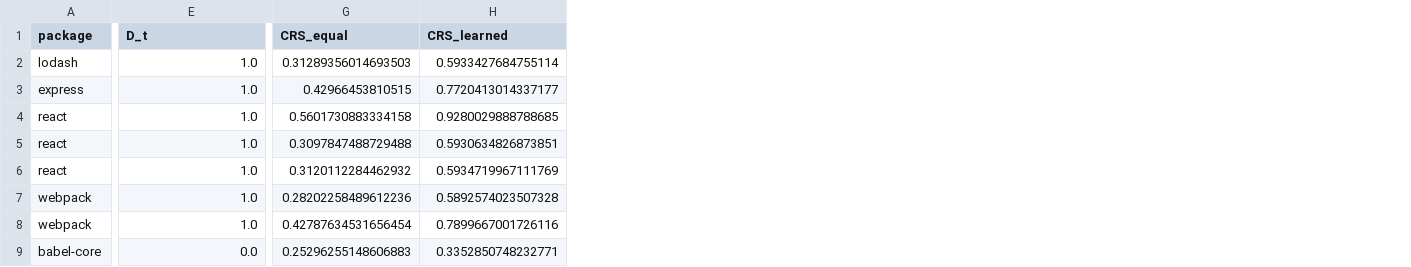
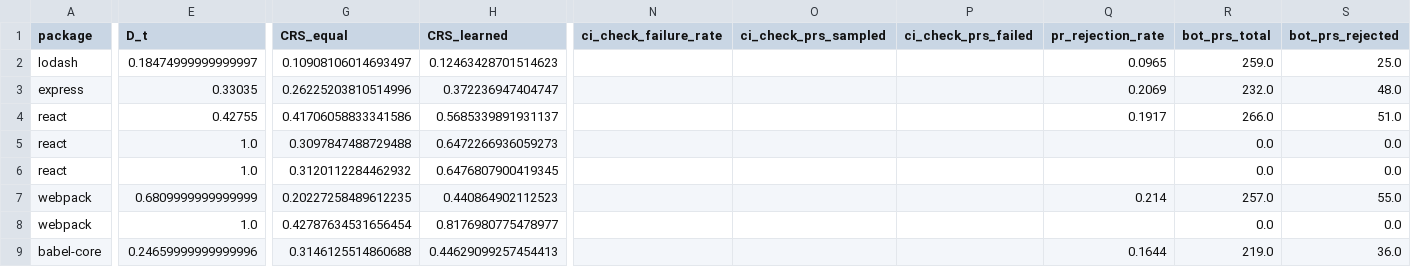
Before and after one commit to ahafarag/depcast, a CSV file: data/crs_scores.csv, drawn as a sheet; only a part is shown, gaps mark what is left out; the diff covers the shown part only; the diff names each change by its address in the sheet, - before the commit and + after, or states it on an @@ line.

```diff
--- a/data/crs_scores.csv
+++ b/data/crs_scores.csv
+column N (ci_check_failure_rate), empty
+column O (ci_check_prs_sampled), empty
+column P (ci_check_prs_failed), empty
+column Q (pr_rejection_rate), rows 2-9: 0.0965 | 0.2069 | 0.1917 |  |  | 0.214 |  | 0.1644
+column R (bot_prs_total), rows 2-9: 259.0 | 232.0 | 266.0 | 0.0 | 0.0 | 257.0 | 0.0 | 219.0
+column S (bot_prs_rejected), rows 2-9: 25.0 | 48.0 | 51.0 | 0.0 | 0.0 | 55.0 | 0.0 | 36.0
-E2 (D_t): 1.0
+E2 (D_t): 0.18474999999999997
-G2 (CRS_equal): 0.31289356014693503
+G2 (CRS_equal): 0.10908106014693497
-H2 (CRS_learned): 0.5933427684755114
+H2 (CRS_learned): 0.12463428701514623
-E3 (D_t): 1.0
+E3 (D_t): 0.33035
-G3 (CRS_equal): 0.42966453810515
+G3 (CRS_equal): 0.26225203810514996
-H3 (CRS_learned): 0.7720413014337177
+H3 (CRS_learned): 0.372236947404747
-E4 (D_t): 1.0
+E4 (D_t): 0.42755
-G4 (CRS_equal): 0.5601730883334158
+G4 (CRS_equal): 0.41706058833341586
-H4 (CRS_learned): 0.9280029888788685
+H4 (CRS_learned): 0.5685339891931137
-H5 (CRS_learned): 0.5930634826873851
+H5 (CRS_learned): 0.6472266936059273
-H6 (CRS_learned): 0.5934719967111769
+H6 (CRS_learned): 0.6476807900419345
-E7 (D_t): 1.0
+E7 (D_t): 0.6809999999999999
-G7 (CRS_equal): 0.28202258489612236
+G7 (CRS_equal): 0.20227258489612235
-H7 (CRS_learned): 0.5892574023507328
+H7 (CRS_learned): 0.440864902112523
-H8 (CRS_learned): 0.7899667001726116
+H8 (CRS_learned): 0.8176980775478977
-E9 (D_t): 0.0
+E9 (D_t): 0.24659999999999996
-G9 (CRS_equal): 0.25296255148606883
+G9 (CRS_equal): 0.3146125514860688
-H9 (CRS_learned): 0.3352850748232771
+H9 (CRS_learned): 0.44629099257454413
```
Also changed, not shown: 4 added columns and 102 edited cells elsewhere in this file, data/ci_signals.csv, 1 other file.
